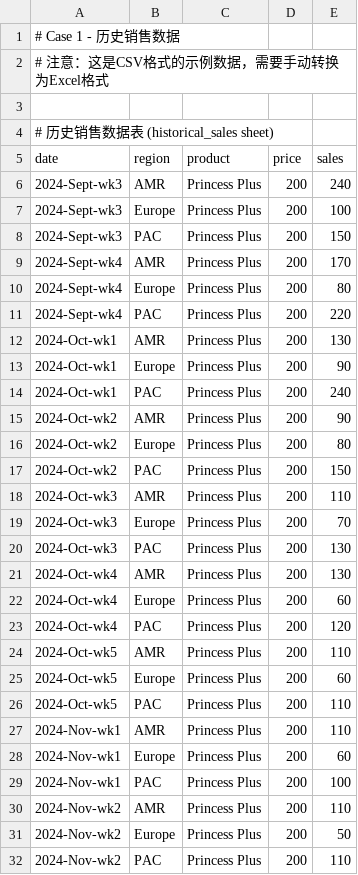
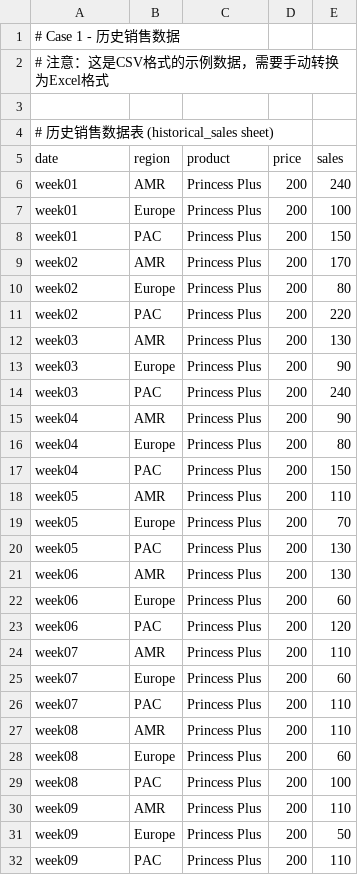
Before and after one commit to laiyunwu/casestudy12, a CSV file: case1/data/case1_example.csv, drawn as a sheet; only a part is shown; the diff covers the shown part only.

Commit message:
Update case1_example.csv

```diff
--- a/case1/data/case1_example.csv
+++ b/case1/data/case1_example.csv
@@ -5,28 +5,28 @@
 date,region,product,price,sales
-2024-Sept-wk3,AMR,Princess Plus,200,240
-2024-Sept-wk3,Europe,Princess Plus,200,100
-2024-Sept-wk3,PAC,Princess Plus,200,150
-2024-Sept-wk4,AMR,Princess Plus,200,170
-2024-Sept-wk4,Europe,Princess Plus,200,80
-2024-Sept-wk4,PAC,Princess Plus,200,220
-2024-Oct-wk1,AMR,Princess Plus,200,130
-2024-Oct-wk1,Europe,Princess Plus,200,90
-2024-Oct-wk1,PAC,Princess Plus,200,240
-2024-Oct-wk2,AMR,Princess Plus,200,90
-2024-Oct-wk2,Europe,Princess Plus,200,80
-2024-Oct-wk2,PAC,Princess Plus,200,150
-2024-Oct-wk3,AMR,Princess Plus,200,110
-2024-Oct-wk3,Europe,Princess Plus,200,70
-2024-Oct-wk3,PAC,Princess Plus,200,130
-2024-Oct-wk4,AMR,Princess Plus,200,130
-2024-Oct-wk4,Europe,Princess Plus,200,60
-2024-Oct-wk4,PAC,Princess Plus,200,120
-2024-Oct-wk5,AMR,Princess Plus,200,110
-2024-Oct-wk5,Europe,Princess Plus,200,60
-2024-Oct-wk5,PAC,Princess Plus,200,110
-2024-Nov-wk1,AMR,Princess Plus,200,110
-2024-Nov-wk1,Europe,Princess Plus,200,60
-2024-Nov-wk1,PAC,Princess Plus,200,100
-2024-Nov-wk2,AMR,Princess Plus,200,110
-2024-Nov-wk2,Europe,Princess Plus,200,50
-2024-Nov-wk2,PAC,Princess Plus,200,110
+week01,AMR,Princess Plus,200,240
+week01,Europe,Princess Plus,200,100
+week01,PAC,Princess Plus,200,150
+week02,AMR,Princess Plus,200,170
+week02,Europe,Princess Plus,200,80
+week02,PAC,Princess Plus,200,220
+week03,AMR,Princess Plus,200,130
+week03,Europe,Princess Plus,200,90
+week03,PAC,Princess Plus,200,240
+week04,AMR,Princess Plus,200,90
+week04,Europe,Princess Plus,200,80
+week04,PAC,Princess Plus,200,150
+week05,AMR,Princess Plus,200,110
+week05,Europe,Princess Plus,200,70
+week05,PAC,Princess Plus,200,130
+week06,AMR,Princess Plus,200,130
+week06,Europe,Princess Plus,200,60
+week06,PAC,Princess Plus,200,120
+week07,AMR,Princess Plus,200,110
+week07,Europe,Princess Plus,200,60
+week07,PAC,Princess Plus,200,110
+week08,AMR,Princess Plus,200,110
+week08,Europe,Princess Plus,200,60
+week08,PAC,Princess Plus,200,100
+week09,AMR,Princess Plus,200,110
+week09,Europe,Princess Plus,200,50
+week09,PAC,Princess Plus,200,110
```
Also changed, not shown: 63 edited cells elsewhere in this file.
